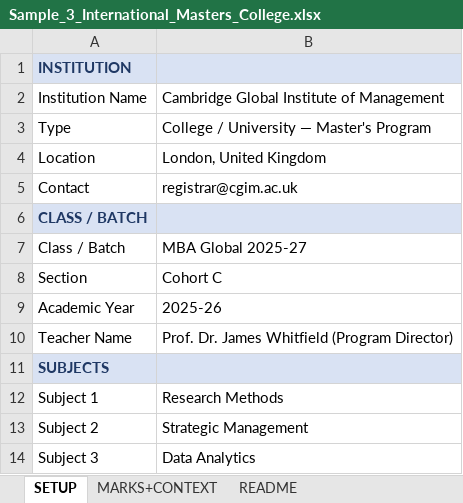
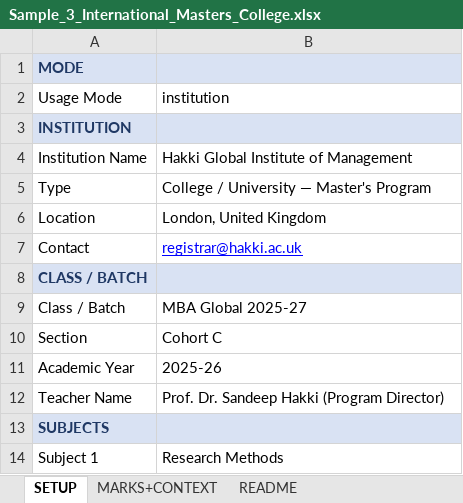
Before and after one commit to sandeephakki/student-insight, an Excel workbook: Sample_3_International_Masters_College.xlsx, sheet SETUP, drawn as a sheet; only a part is shown; the shorter side is filled out with more unchanged rows; values as stored, in another font and other column widths than the file's, no borders; addresses are those after the commit; the diff names each change by its address in the sheet, - before the commit and + after, or states it on an @@ line.

```diff
--- a/Sample_3_International_Masters_College.xlsx (sheet SETUP)
+++ b/Sample_3_International_Masters_College.xlsx (sheet SETUP)
+row 1: MODE
+row 2: Usage Mode | institution
-B4: Cambridge Global Institute of Management
+B4: Hakki Global Institute of Management
-B7: registrar@cgim.ac.uk
+B7: registrar@hakki.ac.uk
@@ B7 underline: off → on, text colour: black → #0000FF @@
-B12: Prof. Dr. James Whitfield (Program Director)
+B12: Prof. Dr. Sandeep Hakki (Program Director)
```
Also changed, not shown: Sample_1_UPSC_IAS_Coaching.xlsx, Sample_2_MBBS_College_Lecturer.xlsx, 2 other files.
